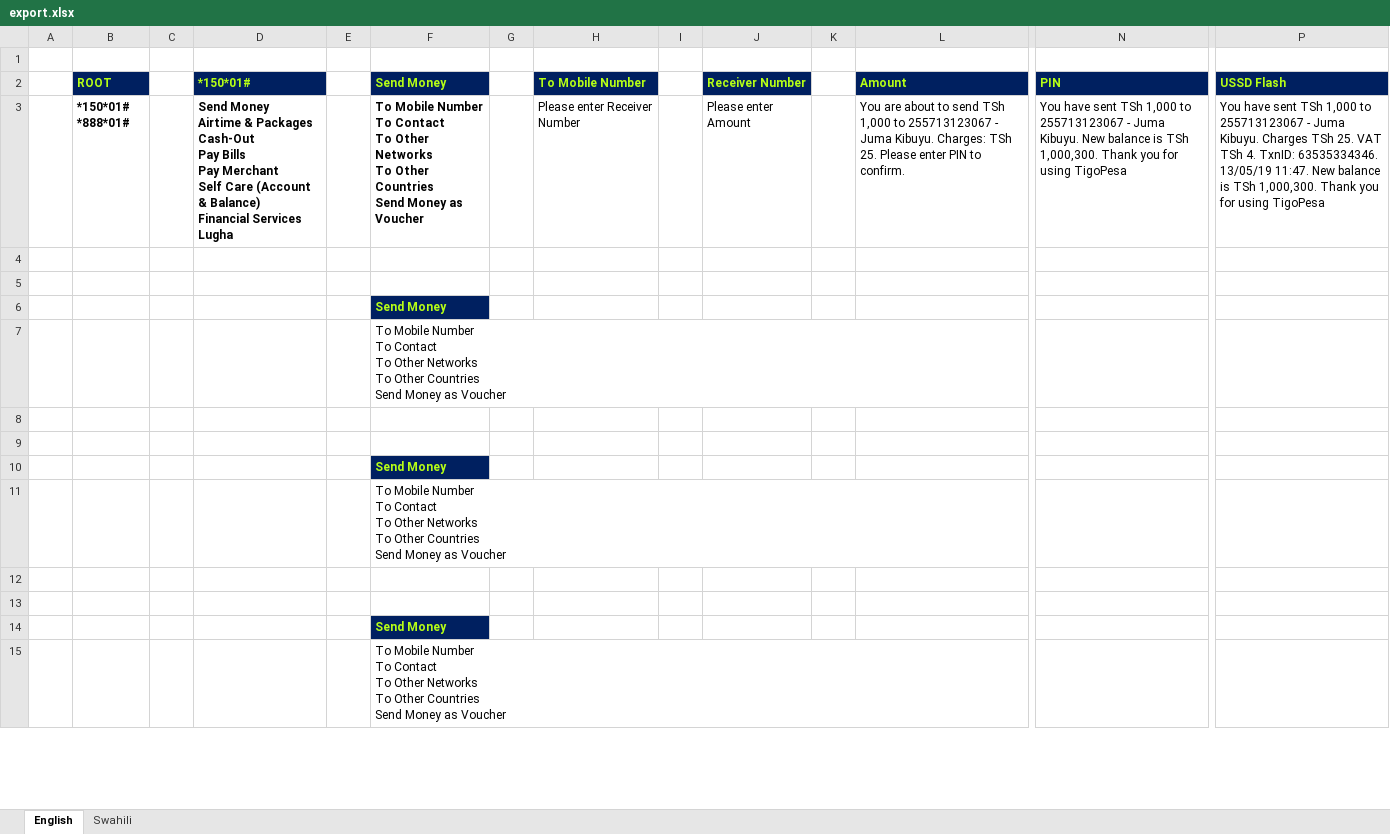
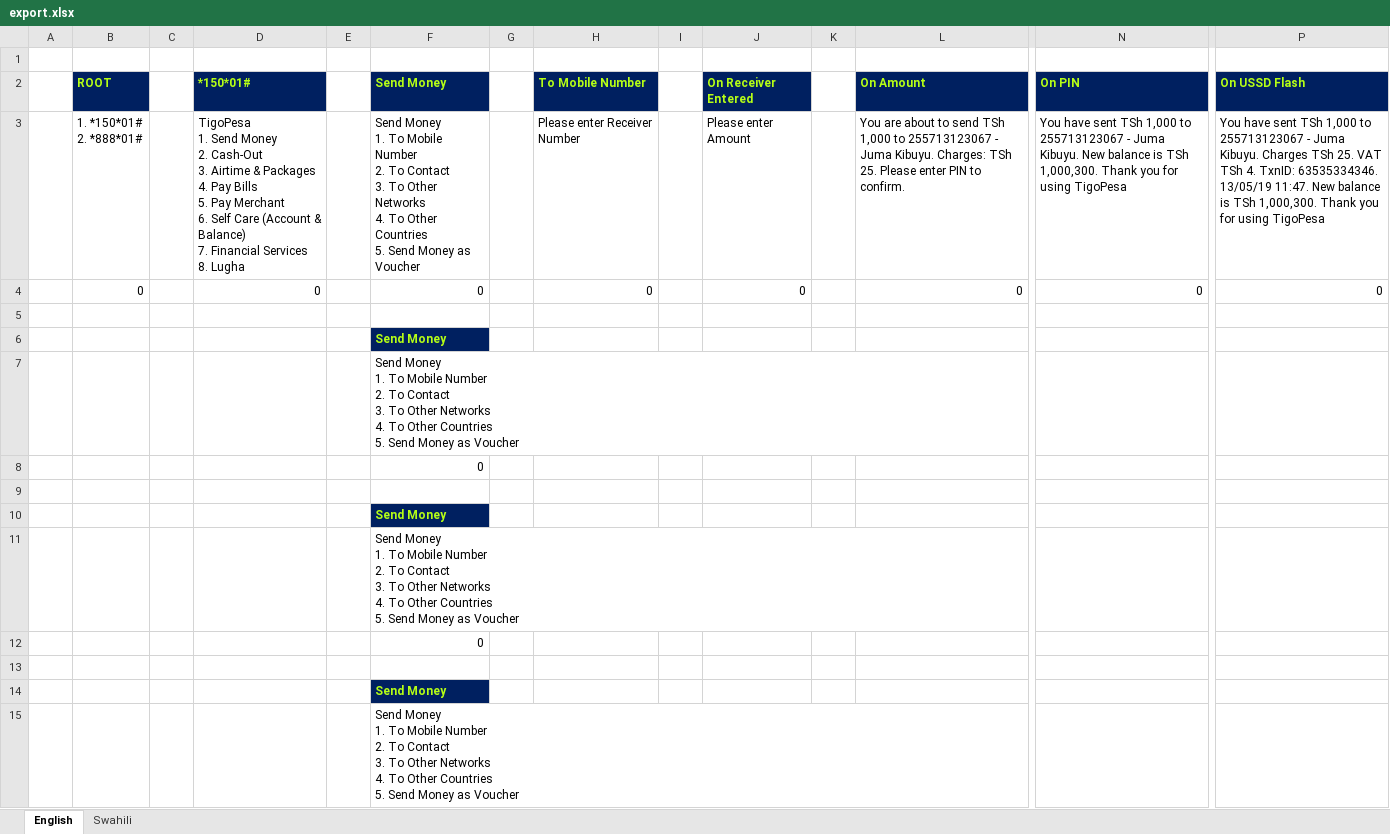
Before and after one commit to ezrankayamba/UssdBuilder, an Excel workbook: export.xlsx, sheet English, drawn as a sheet; only a part is shown, gaps mark what is left out; values as stored, in another font and other column widths than the file's, no borders; rows hold the shown columns only; ↵ is a line break in a cell; the diff covers the shown part only; the diff names each change by its address in the sheet, - before the commit and + after, or states it on an @@ line.

Commit message:
Completed the export feature

```diff
--- a/export.xlsx (sheet English)
+++ b/export.xlsx (sheet English)
-J2: Receiver Number
+J2: On Receiver Entered
-L2: Amount
+L2: On Amount
-N2: PIN
+N2: On PIN
-P2: USSD Flash
+P2: On USSD Flash
-B3: *150*01# ↵ *888*01#
+B3: 1. *150*01# ↵ 2. *888*01#
-B3 bold: on
+B3 bold: off
-D3: Send Money ↵ Airtime & Packages ↵ Cash-Out ↵ Pay Bills ↵ Pay Merchant ↵ Self Care (Account & Balance) ↵ Financial Services ↵ Lugha
+D3: TigoPesa ↵ 1. Send Money ↵ 2. Cash-Out ↵ 3. Airtime & Packages ↵ 4. Pay Bills ↵ 5. Pay Merchant ↵ 6. Self Care (Account & Balance) ↵ 7. Financial Services ↵ 8. Lugha
-D3 bold: on
+D3 bold: off
-F3: To Mobile Number ↵ To Contact ↵ To Other Networks ↵ To Other Countries ↵ Send Money…
+F3: Send Money ↵ 1. To Mobile Number ↵ 2. To Contact ↵ 3. To Other Networks ↵ 4. To Other Countries ↵ 5. Send Money…
-F3 bold: on
+F3 bold: off
-row 4: (empty)
+row 4:  | 0 |  | 0 |  | 0 |  | 0 |  | 0 |  | 0 | 0 | 0
-F7: To Mobile Number ↵ To Contact ↵ To Other Networks ↵ To Other Countries ↵ Send Money…
+F7: Send Money ↵ 1. To Mobile Number ↵ 2. To Contact ↵ 3. To Other Networks ↵ 4. To Other Countries ↵ 5. Send Money…
-F8: (empty)
+F8: 0
-F11: To Mobile Number ↵ To Contact ↵ To Other Networks ↵ To Other Countries ↵ Send Money…
+F11: Send Money ↵ 1. To Mobile Number ↵ 2. To Contact ↵ 3. To Other Networks ↵ 4. To Other Countries ↵ 5. Send Money…
-F12: (empty)
+F12: 0
-F15: To Mobile Number ↵ To Contact ↵ To Other Networks ↵ To Other Countries ↵ Send Money…
+F15: Send Money ↵ 1. To Mobile Number ↵ 2. To Contact ↵ 3. To Other Networks ↵ 4. To Other Countries ↵ 5. Send Money…
```
Also changed, not shown: 1 added row, 23 edited cells and cell formats elsewhere in this sheet, sheet Swahili, 6 other files.
